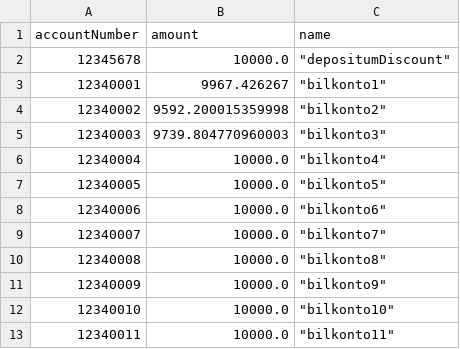
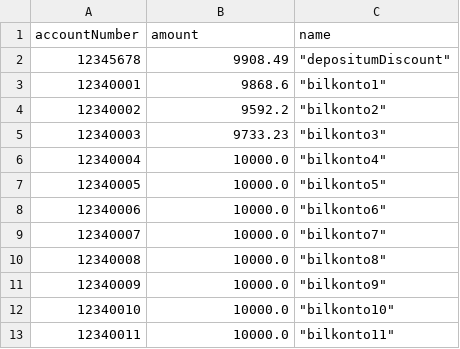
Before and after one commit to VeldigSinnaMann/Smart-City, a CSV file: Node-red/TarioSky1/bankDetail.csv, drawn as a sheet.

```diff
--- a/Node-red/TarioSky1/bankDetail.csv
+++ b/Node-red/TarioSky1/bankDetail.csv
@@ -1,6 +1,6 @@
 accountNumber,amount,name
-12345678,10000.0," ""depositumDiscount"""
-12340001,9967.426267," ""bilkonto1"" "
-12340002,9592.200015359998," ""bilkonto2"""
-12340003,9739.804770960003," ""bilkonto3"""
+12345678,9908.49," ""depositumDiscount"""
+12340001,9868.6," ""bilkonto1"" "
+12340002,9592.2," ""bilkonto2"""
+12340003,9733.23," ""bilkonto3"""
 12340004,10000.0," ""bilkonto4"""
```
Also changed, not shown: 3 other files.
